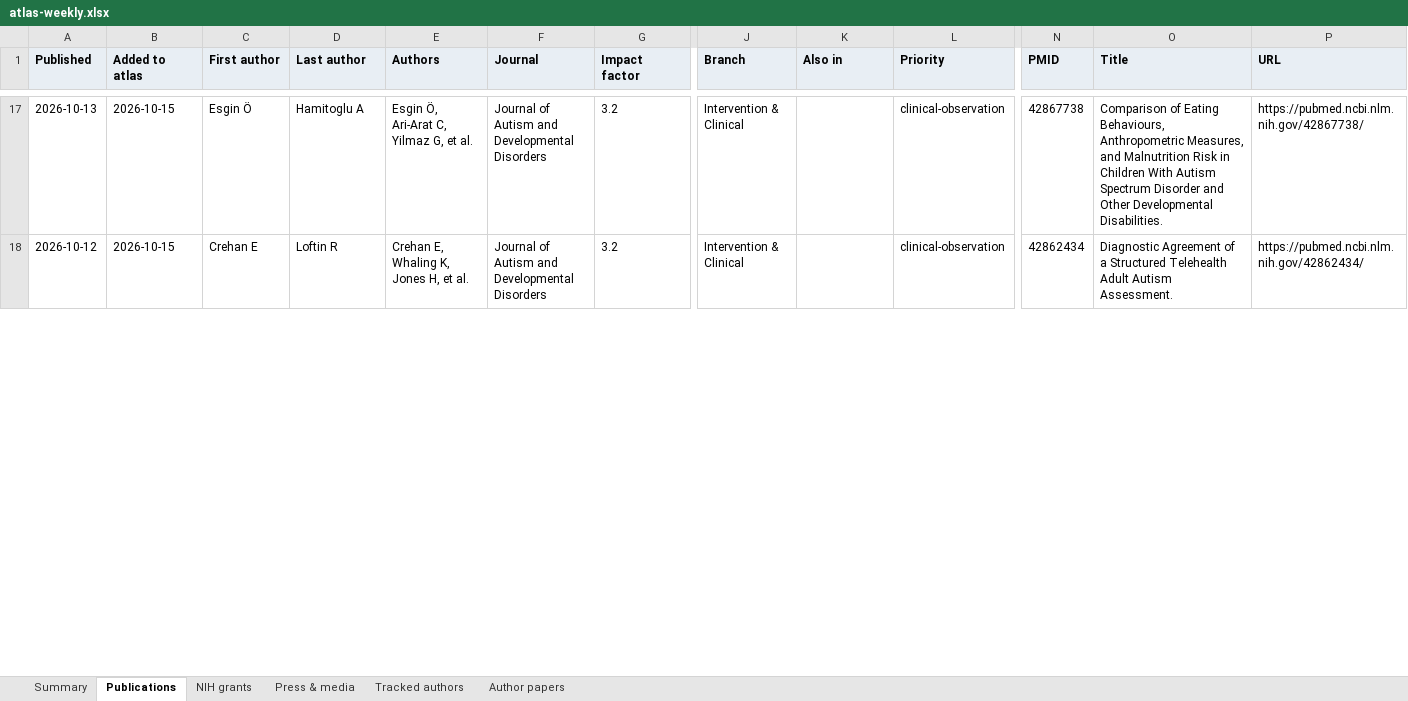
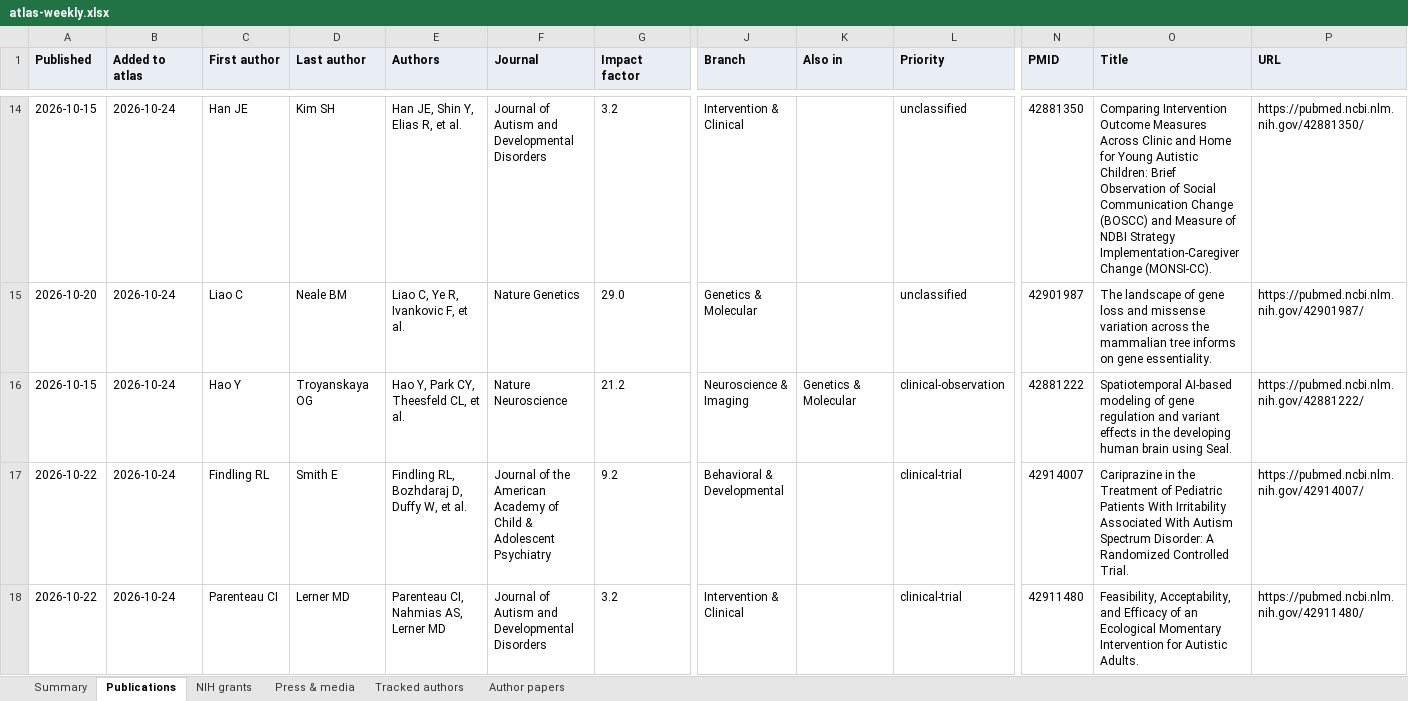
Before and after one commit to Hackern00b22/autism-atlas, an Excel workbook: atlas-weekly.xlsx, sheet Publications, drawn as a sheet; only a part is shown, gaps mark what is left out; values as stored, in another font and other column widths than the file's, no borders; addresses are those after the commit; rows hold the shown columns only; the diff covers the shown part only; the diff names each change by its address in the sheet, - before the commit and + after, or states it on an @@ line.

Commit message:
publish site

```diff
--- a/atlas-weekly.xlsx (sheet Publications)
+++ b/atlas-weekly.xlsx (sheet Publications)
-A14 (Published): 2026-10-13
+A14 (Published): 2026-10-15
-B14 (Added to atlas): 2026-10-15
+B14 (Added to atlas): 2026-10-24
-C14 (First author): Esgin Ö
+C14 (First author): Han JE
-D14 (Last author): Hamitoglu A
+D14 (Last author): Kim SH
-E14 (Authors): Esgin Ö, Ari-Arat C, Yilmaz G, et al.
+E14 (Authors): Han JE, Shin Y, Elias R, et al.
-L14 (Priority): clinical-observation
+L14 (Priority): unclassified
-N14 (PMID): 42867738
+N14 (PMID): 42881350
-O14 (Title): Comparison of Eating Behaviours, Anthropometric Measures, and Malnutrition Risk in Children With Autism Spectrum Disorder and Other Developmental Disabilities.
+O14 (Title): Comparing Intervention Outcome Measures Across Clinic and Home for Young Autistic Children: Brief Observation of Social Communication Change (BOSCC) and Measure of NDBI Strategy Implementation-Caregiver Change (MONSI-CC).
-P14 (URL): https://pubmed.ncbi.nlm.nih.gov/42867738/
+P14 (URL): https://pubmed.ncbi.nlm.nih.gov/42881350/
+row 15: 2026-10-20 | 2026-10-24 | Liao C | Neale BM | Liao C, Ye R, Ivankovic F, et al. | Nature Genetics | 29.0 | Genetics & Molecular |  | unclassified | 42901987 | The landscape of gene loss and missense variation across the mammalian tree informs on gene essentiality. | https://pubmed.ncbi.nlm.nih.gov/42901987/
+row 16: 2026-10-15 | 2026-10-24 | Hao Y | Troyanskaya OG | Hao Y, Park CY, Theesfeld CL, et al. | Nature Neuroscience | 21.2 | Neuroscience & Imaging | Genetics & Molecular | clinical-observation | 42881222 | Spatiotemporal AI-based modeling of gene regulation and variant effects in the developing human brain using Seal. | https://pubmed.ncbi.nlm.nih.gov/42881222/
+row 17: 2026-10-22 | 2026-10-24 | Findling RL | Smith E | Findling RL, Bozhdaraj D, Duffy W, et al. | Journal of the American Academy of Child & Adolescent Psychiatry | 9.2 | Behavioral & Developmental |  | clinical-trial | 42914007 | Cariprazine in the Treatment of Pediatric Patients With Irritability Associated With Autism Spectrum Disorder: A Randomized Controlled Trial. | https://pubmed.ncbi.nlm.nih.gov/42914007/
-A18 (Published): 2026-10-12
+A18 (Published): 2026-10-22
-B18 (Added to atlas): 2026-10-15
+B18 (Added to atlas): 2026-10-24
-C18 (First author): Crehan E
+C18 (First author): Parenteau CI
-D18 (Last author): Loftin R
+D18 (Last author): Lerner MD
-E18 (Authors): Crehan E, Whaling K, Jones H, et al.
+E18 (Authors): Parenteau CI, Nahmias AS, Lerner MD
-L18 (Priority): clinical-observation
+L18 (Priority): clinical-trial
-N18 (PMID): 42862434
+N18 (PMID): 42911480
-O18 (Title): Diagnostic Agreement of a Structured Telehealth Adult Autism Assessment.
+O18 (Title): Feasibility, Acceptability, and Efficacy of an Ecological Momentary Intervention for Autistic Adults.
-P18 (URL): https://pubmed.ncbi.nlm.nih.gov/42862434/
+P18 (URL): https://pubmed.ncbi.nlm.nih.gov/42911480/
```
Also changed, not shown: 26 added rows, 39 removed rows and 75 edited cells elsewhere in this sheet, sheet Press & media, sheet Author papers, sheet Summary, sheet Tracked authors, 6 other files.
